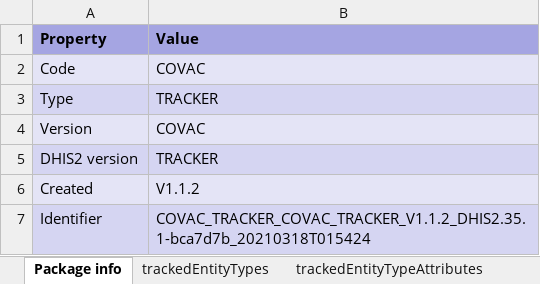
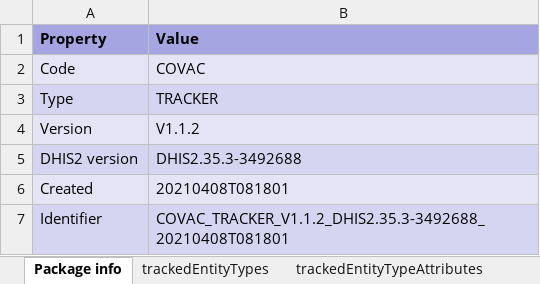
Before and after one commit to dhis2-metadata/COVAC_EIR-TRK-Electronic_Immunization_Registry_Covid19_Vaccines, an Excel workbook: complete/reference.xlsx, sheet Package info, drawn as a sheet; values as stored, in another font and other column widths than the file's, no borders; the diff names each change by its address in the sheet, - before the commit and + after, or states it on an @@ line.

Commit message:
feat: update package for D2.35

```diff
--- a/complete/reference.xlsx (sheet Package info)
+++ b/complete/reference.xlsx (sheet Package info)
-B4 (Value): COVAC
+B4 (Value): V1.1.2
-B5 (Value): TRACKER
+B5 (Value): DHIS2.35.3-3492688
-B6 (Value): V1.1.2
+B6 (Value): 20210408T081801
-B7 (Value): COVAC_TRACKER_COVAC_TRACKER_V1.1.2_DHIS2.35.1-bca7d7b_20210318T015424
+B7 (Value): COVAC_TRACKER_V1.1.2_DHIS2.35.3-3492688_20210408T081801
```
Also changed, not shown: sheet trackedEntityAttributes, sheet dataElementGroups, sheet programTrackedEntityAttributes, sheet programs, 2 other files.
